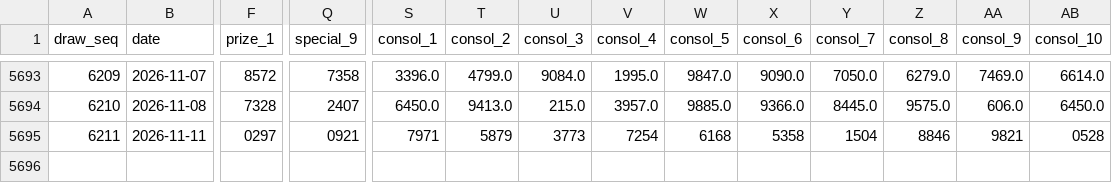
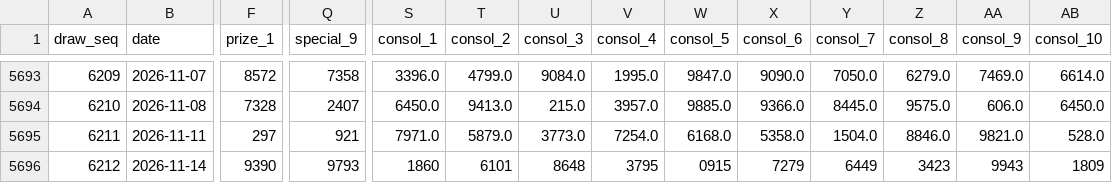
Before and after one commit to riverbird83/malaysia-4d, a CSV file: data/sportstoto_draws.csv, drawn as a sheet; only a part is shown, gaps mark what is left out; rows hold the shown columns only; the diff names each change by its address in the sheet, - before the commit and + after, or states it on an @@ line.

```diff
--- a/data/sportstoto_draws.csv
+++ b/data/sportstoto_draws.csv
-F5695 (prize_1): 0297
+F5695 (prize_1): 297
-Q5695 (special_9): 0921
+Q5695 (special_9): 921
-S5695 (consol_1): 7971
+S5695 (consol_1): 7971.0
-T5695 (consol_2): 5879
+T5695 (consol_2): 5879.0
-U5695 (consol_3): 3773
+U5695 (consol_3): 3773.0
-V5695 (consol_4): 7254
+V5695 (consol_4): 7254.0
-W5695 (consol_5): 6168
+W5695 (consol_5): 6168.0
-X5695 (consol_6): 5358
+X5695 (consol_6): 5358.0
-Y5695 (consol_7): 1504
+Y5695 (consol_7): 1504.0
-Z5695 (consol_8): 8846
+Z5695 (consol_8): 8846.0
-AA5695 (consol_9): 9821
+AA5695 (consol_9): 9821.0
-AB5695 (consol_10): 0528
+AB5695 (consol_10): 528.0
+row 5696: 6212 | 2026-11-14 | 9390 | 9793 | 1860 | 6101 | 8648 | 3795 | 0915 | 7279 | 6449 | 3423 | 9943 | 1809
```
Also changed, not shown: data/damacai_draws.csv, data/magnum_draws.csv, 4 other files.
